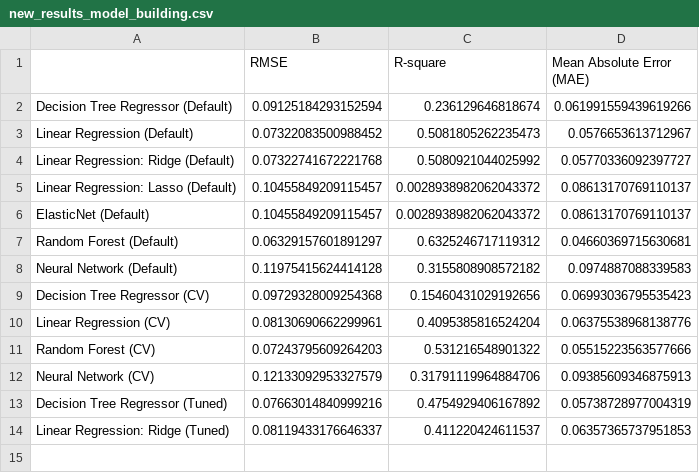
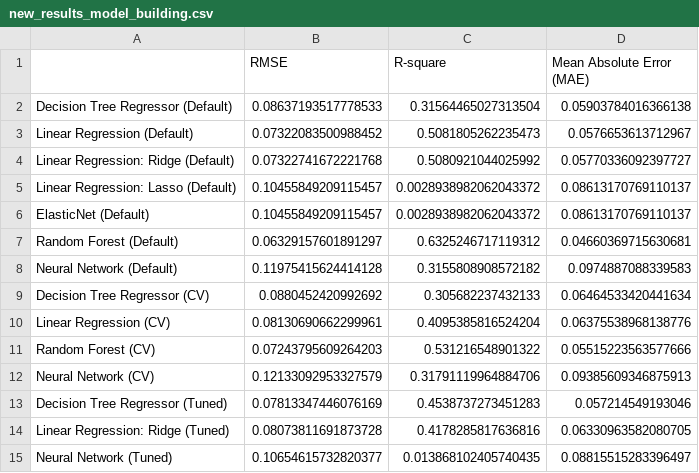
Before and after one commit to abroniewski/Child-Wasting-Prediction, a CSV file: data/processed/new_results_model_building.csv, drawn as a sheet.

```diff
--- a/data/processed/new_results_model_building.csv
+++ b/data/processed/new_results_model_building.csv
@@ -1,3 +1,3 @@
 ,RMSE,R-square,Mean Absolute Error (MAE)
-Decision Tree Regressor (Default),0.09125184293152594,0.236129646818674,0.061991559439619266
+Decision Tree Regressor (Default),0.08637193517778533,0.31564465027313504,0.05903784016366138
 Linear Regression (Default),0.07322083500988452,0.5081805262235473,0.0576653613712967
@@ -8,3 +8,3 @@ Random Forest (Default),0.06329157601891297,0.6325246717119312,0.046603697156306
 Neural Network (Default),0.11975415624414128,0.3155808908572182,0.0974887088339583
-Decision Tree Regressor (CV),0.09729328009254368,0.15460431029192656,0.06993036795535423
+Decision Tree Regressor (CV),0.0880452420992692,0.305682237432133,0.06464533420441634
 Linear Regression (CV),0.08130690662299961,0.4095385816524204,0.06375538968138776
@@ -12,3 +12,4 @@ Random Forest (CV),0.07243795609264203,0.531216548901322,0.05515223563577666
 Neural Network (CV),0.12133092953327579,0.31791119964884706,0.09385609346875913
-Decision Tree Regressor (Tuned),0.07663014840999216,0.4754929406167892,0.05738728977004319
-Linear Regression: Ridge (Tuned),0.08119433176646337,0.411220424611537,0.06357365737951853
+Decision Tree Regressor (Tuned),0.07813347446076169,0.4538737273451283,0.057214549193046
+Linear Regression: Ridge (Tuned),0.08073811691873728,0.4178285817636816,0.06330963582080705
+Neural Network (Tuned),0.10654615732820377,0.013868102405740435,0.08815515283396497
```
Also changed, not shown: 2 other files.
